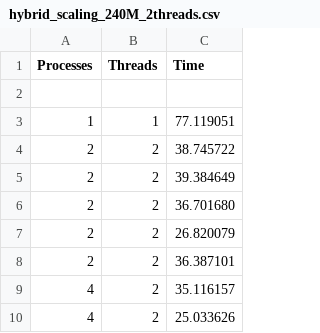
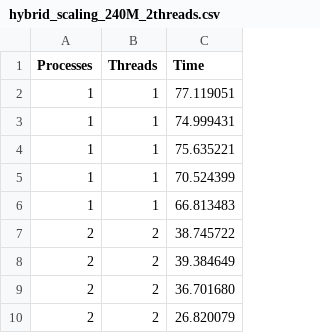
Before and after one commit to giuliofantuzzi/HPC_FinalProject, a CSV file: exercise2/timings/hybrid_scaling_240M_2threads.csv, drawn as a sheet; only a part is shown; the shorter side is filled out with more unchanged rows.

```diff
--- a/exercise2/timings/hybrid_scaling_240M_2threads.csv
+++ b/exercise2/timings/hybrid_scaling_240M_2threads.csv
@@ -1,4 +1,7 @@
 Processes,Threads,Time
-
 1,1,77.119051
+1,1,74.999431
+1,1,75.635221
+1,1,70.524399
+1,1,66.813483
 2,2,38.745722
```
Also changed, not shown: exercise2/timings/hybrid_scaling_240M_1thread.csv, exercise2/timings/hybrid_scaling_240M_4threads.csv, 2 other files.
